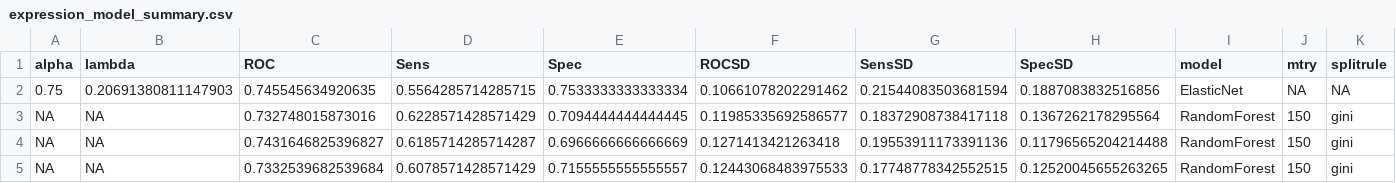
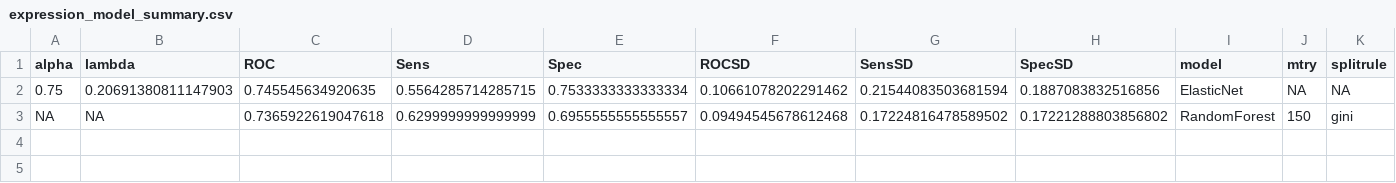
Before and after one commit to katzdaniel433-alt/PAP-Project, a CSV file: outputs/tables/expression_model_summary.csv, drawn as a sheet; only a part is shown; rows hold the shown columns only; the diff names each change by its address in the sheet, - before the commit and + after, or states it on an @@ line.

```diff
--- a/outputs/tables/expression_model_summary.csv
+++ b/outputs/tables/expression_model_summary.csv
-C3 (ROC): 0.732748015873016
+C3 (ROC): 0.7365922619047618
-D3 (Sens): 0.6228571428571429
+D3 (Sens): 0.6299999999999999
-E3 (Spec): 0.7094444444444445
+E3 (Spec): 0.6955555555555557
-F3 (ROCSD): 0.11985335692586577
+F3 (ROCSD): 0.09494545678612468
-G3 (SensSD): 0.18372908738417118
+G3 (SensSD): 0.17224816478589502
-H3 (SpecSD): 0.1367262178295564
+H3 (SpecSD): 0.17221288803856802
-row 4: NA | NA | 0.7431646825396827 | 0.6185714285714287 | 0.6966666666666669 | 0.1271413421263418 | 0.19553911173391136 | 0.11796565204214488 | RandomForest | 150 | gini
-row 5: NA | NA | 0.7332539682539684 | 0.6078571428571429 | 0.7155555555555557 | 0.12443068483975533 | 0.17748778342552515 | 0.12520045655263265 | RandomForest | 150 | gini
```
Also changed, not shown: outputs/tables/expression_rf_top_features.csv, 17 other files.
